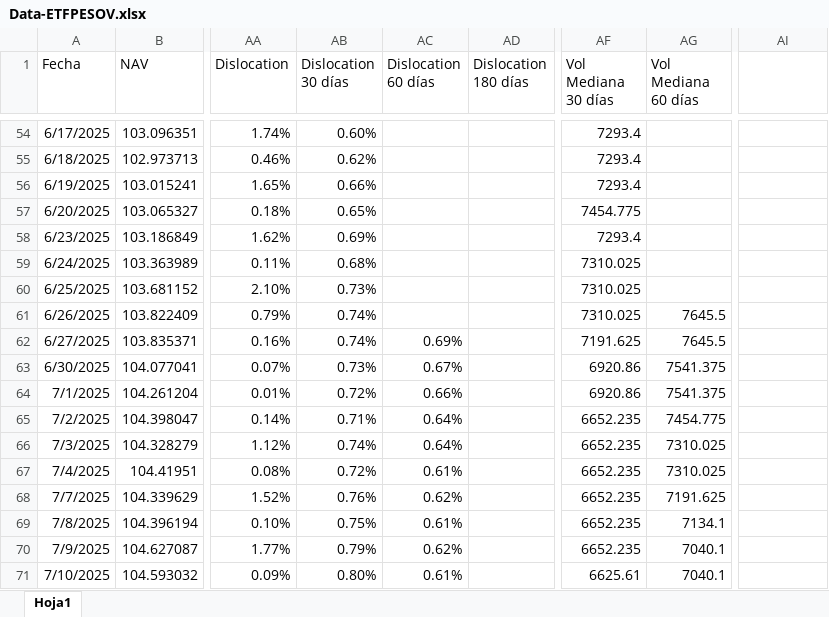
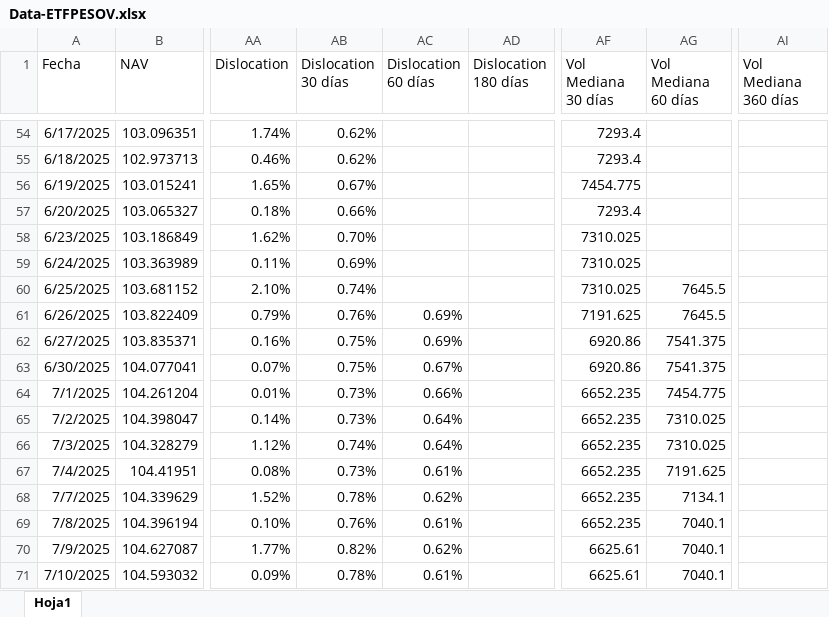
Before and after one commit to JoFRN26/Dashboards_EDAM, an Excel workbook: Data/Data-ETFPESOV.xlsx, sheet Hoja1, drawn as a sheet; only a part is shown, gaps mark what is left out; values as stored, in another font and other column widths than the file's, no borders; the diff covers the shown part only; the diff names each change by its address in the sheet, - before the commit and + after, or states it on an @@ line.

```diff
--- a/Data/Data-ETFPESOV.xlsx (sheet Hoja1)
+++ b/Data/Data-ETFPESOV.xlsx (sheet Hoja1)
-AI1: (empty)
+AI1: Vol Mediana 360 días
-AB54 (Dislocation 30 días): 0.60%
+AB54 (Dislocation 30 días): 0.62%
-AB56 (Dislocation 30 días): 0.66%
+AB56 (Dislocation 30 días): 0.67%
-AF56 (Vol Mediana 30 días): 7293.4
+AF56 (Vol Mediana 30 días): 7454.775
-AB57 (Dislocation 30 días): 0.65%
+AB57 (Dislocation 30 días): 0.66%
-AF57 (Vol Mediana 30 días): 7454.775
+AF57 (Vol Mediana 30 días): 7293.4
-AB58 (Dislocation 30 días): 0.69%
+AB58 (Dislocation 30 días): 0.70%
-AF58 (Vol Mediana 30 días): 7293.4
+AF58 (Vol Mediana 30 días): 7310.025
-AB59 (Dislocation 30 días): 0.68%
+AB59 (Dislocation 30 días): 0.69%
-AB60 (Dislocation 30 días): 0.73%
+AB60 (Dislocation 30 días): 0.74%
-AG60 (Vol Mediana 60 días): (empty)
+AG60 (Vol Mediana 60 días): 7645.5
-AB61 (Dislocation 30 días): 0.74%
+AB61 (Dislocation 30 días): 0.76%
-AC61 (Dislocation 60 días): (empty)
+AC61 (Dislocation 60 días): 0.69%
-AF61 (Vol Mediana 30 días): 7310.025
+AF61 (Vol Mediana 30 días): 7191.625
-AB62 (Dislocation 30 días): 0.74%
+AB62 (Dislocation 30 días): 0.75%
-AF62 (Vol Mediana 30 días): 7191.625
+AF62 (Vol Mediana 30 días): 6920.86
-AG62 (Vol Mediana 60 días): 7645.5
+AG62 (Vol Mediana 60 días): 7541.375
-AB63 (Dislocation 30 días): 0.73%
+AB63 (Dislocation 30 días): 0.75%
-AB64 (Dislocation 30 días): 0.72%
+AB64 (Dislocation 30 días): 0.73%
-AF64 (Vol Mediana 30 días): 6920.86
+AF64 (Vol Mediana 30 días): 6652.235
-AG64 (Vol Mediana 60 días): 7541.375
+AG64 (Vol Mediana 60 días): 7454.775
-AB65 (Dislocation 30 días): 0.71%
+AB65 (Dislocation 30 días): 0.73%
-AG65 (Vol Mediana 60 días): 7454.775
+AG65 (Vol Mediana 60 días): 7310.025
-AB67 (Dislocation 30 días): 0.72%
+AB67 (Dislocation 30 días): 0.73%
-AG67 (Vol Mediana 60 días): 7310.025
+AG67 (Vol Mediana 60 días): 7191.625
-AB68 (Dislocation 30 días): 0.76%
+AB68 (Dislocation 30 días): 0.78%
-AG68 (Vol Mediana 60 días): 7191.625
+AG68 (Vol Mediana 60 días): 7134.1
-AB69 (Dislocation 30 días): 0.75%
+AB69 (Dislocation 30 días): 0.76%
-AG69 (Vol Mediana 60 días): 7134.1
+AG69 (Vol Mediana 60 días): 7040.1
-AB70 (Dislocation 30 días): 0.79%
+AB70 (Dislocation 30 días): 0.82%
-AF70 (Vol Mediana 30 días): 6652.235
+AF70 (Vol Mediana 30 días): 6625.61
-AB71 (Dislocation 30 días): 0.80%
+AB71 (Dislocation 30 días): 0.78%
```
Also changed, not shown: 653 edited cells elsewhere in this sheet.
